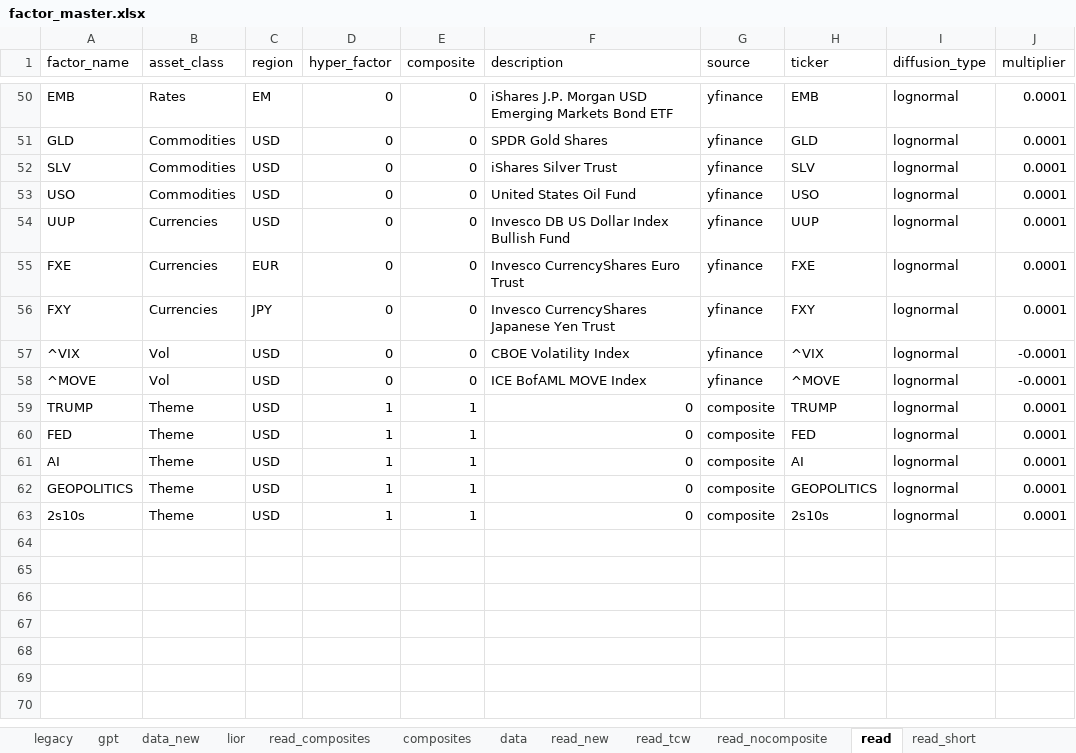
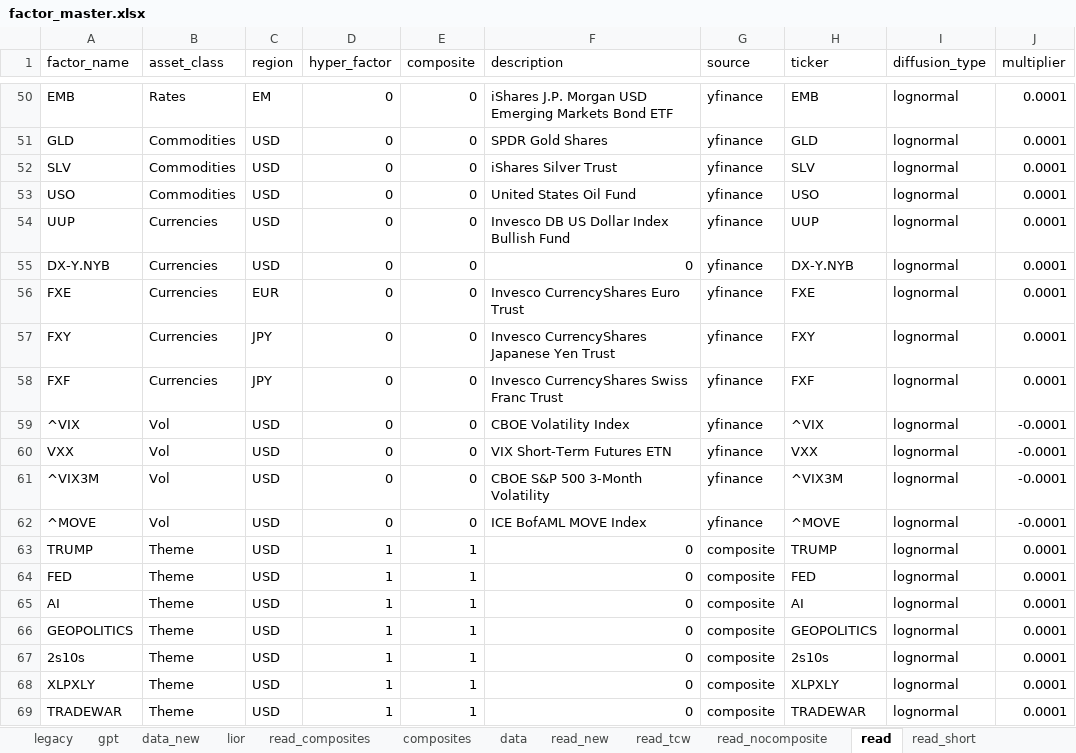
Before and after one commit to bkraines/risk, an Excel workbook: risk_lib/factor_master.xlsx, sheet read, drawn as a sheet; only a part is shown, gaps mark what is left out; values as stored, in another font and other column widths than the file's, no borders; the diff names each change by its address in the sheet, - before the commit and + after, or states it on an @@ line.

```diff
--- a/risk_lib/factor_master.xlsx (sheet read)
+++ b/risk_lib/factor_master.xlsx (sheet read)
+row 55: DX-Y.NYB | Currencies | USD | 0 | 0 | 0 | yfinance | DX-Y.NYB | lognormal | 0.0001
+row 58: FXF | Currencies | JPY | 0 | 0 | Invesco CurrencyShares Swiss Franc Trust | yfinance | FXF | lognormal | 0.0001
+row 60: VXX | Vol | USD | 0 | 0 | VIX Short-Term Futures ETN | yfinance | VXX | lognormal | -0.0001
+row 61: ^VIX3M | Vol | USD | 0 | 0 | CBOE S&P 500 3-Month Volatility | yfinance | ^VIX3M | lognormal | -0.0001
+row 68: XLPXLY | Theme | USD | 1 | 1 | 0 | composite | XLPXLY | lognormal | 0.0001
+row 69: TRADEWAR | Theme | USD | 1 | 1 | 0 | composite | TRADEWAR | lognormal | 0.0001
```
Also changed, not shown: sheet composites, sheet data, sheet read_tcw, sheet read_nocomposite, sheet read_composites, sheet read_old2, 1 more sheet, formulas that keep their value, 6 other files.
